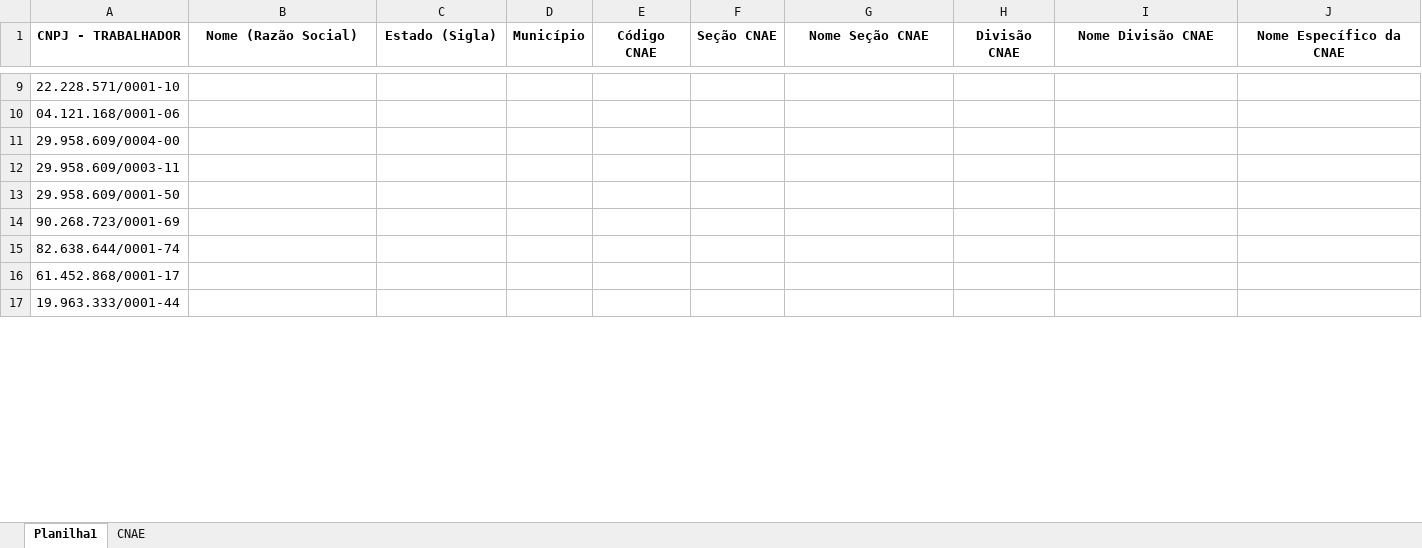
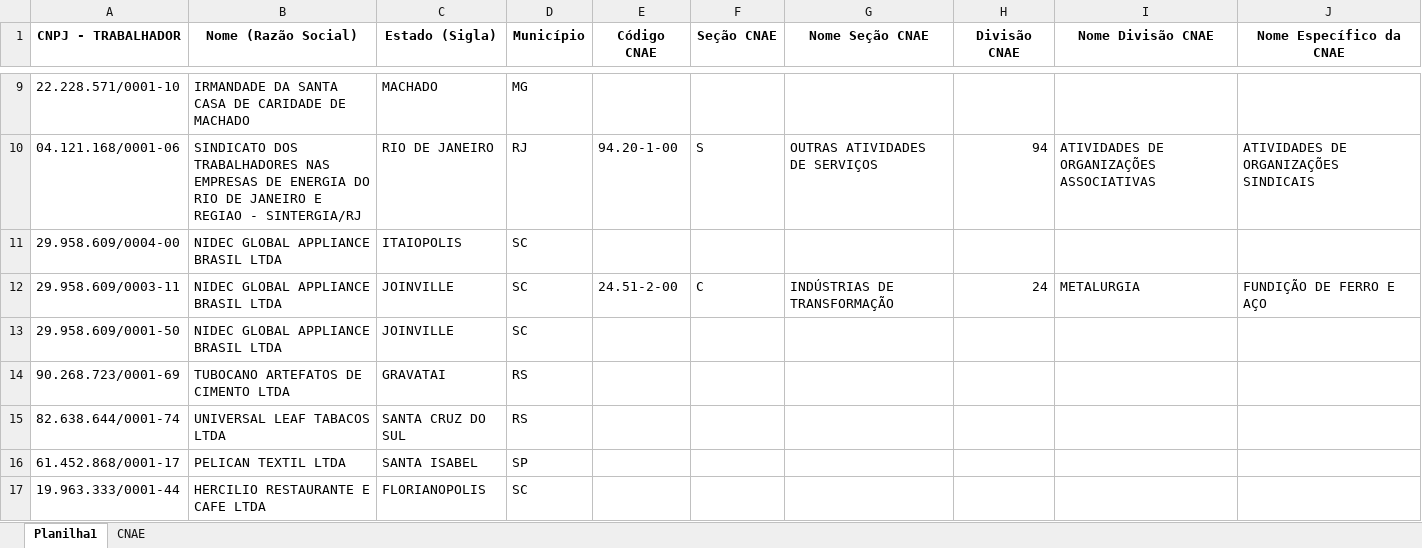
Before and after one commit to EduNishimura/Projeto-classificacao-CNPJ-main, an Excel workbook: cnpjs.xlsx, sheet Planilha1, drawn as a sheet; only a part is shown, gaps mark what is left out; values as stored, in another font and other column widths than the file's, no borders; the diff covers the shown part only; the diff names each change by its address in the sheet, - before the commit and + after, or states it on an @@ line.

```diff
--- a/cnpjs.xlsx (sheet Planilha1)
+++ b/cnpjs.xlsx (sheet Planilha1)
-B9 (Nome (Razão Social)): (empty)
+B9 (Nome (Razão Social)): IRMANDADE DA SANTA CASA DE CARIDADE DE MACHADO
-C9 (Estado (Sigla)): (empty)
+C9 (Estado (Sigla)): MACHADO
-D9 (Município): (empty)
+D9 (Município): MG
-B10 (Nome (Razão Social)): (empty)
+B10 (Nome (Razão Social)): SINDICATO DOS TRABALHADORES NAS EMPRESAS DE ENERGIA DO RIO DE JANEIRO E REGIAO - SINTERGIA/RJ
-C10 (Estado (Sigla)): (empty)
+C10 (Estado (Sigla)): RIO DE JANEIRO
-D10 (Município): (empty)
+D10 (Município): RJ
-E10 (Código CNAE): (empty)
+E10 (Código CNAE): 94.20-1-00
-F10 (Seção CNAE): (empty)
+F10 (Seção CNAE): S
-G10 (Nome Seção CNAE): (empty)
+G10 (Nome Seção CNAE): OUTRAS ATIVIDADES DE SERVIÇOS
-H10 (Divisão CNAE): (empty)
+H10 (Divisão CNAE): 94
-I10 (Nome Divisão CNAE): (empty)
+I10 (Nome Divisão CNAE): ATIVIDADES DE ORGANIZAÇÕES ASSOCIATIVAS
-J10 (Nome Específico da CNAE): (empty)
+J10 (Nome Específico da CNAE): ATIVIDADES DE ORGANIZAÇÕES SINDICAIS
-B11:B13 (Nome (Razão Social)): (empty)
+B11:B13 (Nome (Razão Social)): NIDEC GLOBAL APPLIANCE BRASIL LTDA
-C11 (Estado (Sigla)): (empty)
+C11 (Estado (Sigla)): ITAIOPOLIS
-D11:D13 (Município): (empty)
+D11:D13 (Município): SC
-C12:C13 (Estado (Sigla)): (empty)
+C12:C13 (Estado (Sigla)): JOINVILLE
-E12 (Código CNAE): (empty)
+E12 (Código CNAE): 24.51-2-00
-F12 (Seção CNAE): (empty)
+F12 (Seção CNAE): C
-G12 (Nome Seção CNAE): (empty)
+G12 (Nome Seção CNAE): INDÚSTRIAS DE TRANSFORMAÇÃO
-H12 (Divisão CNAE): (empty)
+H12 (Divisão CNAE): 24
-I12 (Nome Divisão CNAE): (empty)
+I12 (Nome Divisão CNAE): METALURGIA
-J12 (Nome Específico da CNAE): (empty)
+J12 (Nome Específico da CNAE): FUNDIÇÃO DE FERRO E AÇO
-B14 (Nome (Razão Social)): (empty)
+B14 (Nome (Razão Social)): TUBOCANO ARTEFATOS DE CIMENTO LTDA
-C14 (Estado (Sigla)): (empty)
+C14 (Estado (Sigla)): GRAVATAI
-D14:D15 (Município): (empty)
+D14:D15 (Município): RS
-B15 (Nome (Razão Social)): (empty)
+B15 (Nome (Razão Social)): UNIVERSAL LEAF TABACOS LTDA
-C15 (Estado (Sigla)): (empty)
+C15 (Estado (Sigla)): SANTA CRUZ DO SUL
-B16 (Nome (Razão Social)): (empty)
+B16 (Nome (Razão Social)): PELICAN TEXTIL LTDA
-C16 (Estado (Sigla)): (empty)
+C16 (Estado (Sigla)): SANTA ISABEL
-D16 (Município): (empty)
+D16 (Município): SP
-B17 (Nome (Razão Social)): (empty)
+B17 (Nome (Razão Social)): HERCILIO RESTAURANTE E CAFE LTDA
-C17 (Estado (Sigla)): (empty)
+C17 (Estado (Sigla)): FLORIANOPOLIS
-D17 (Município): (empty)
+D17 (Município): SC
```
Also changed, not shown: 101 edited cells elsewhere in this sheet, 1 other file.
